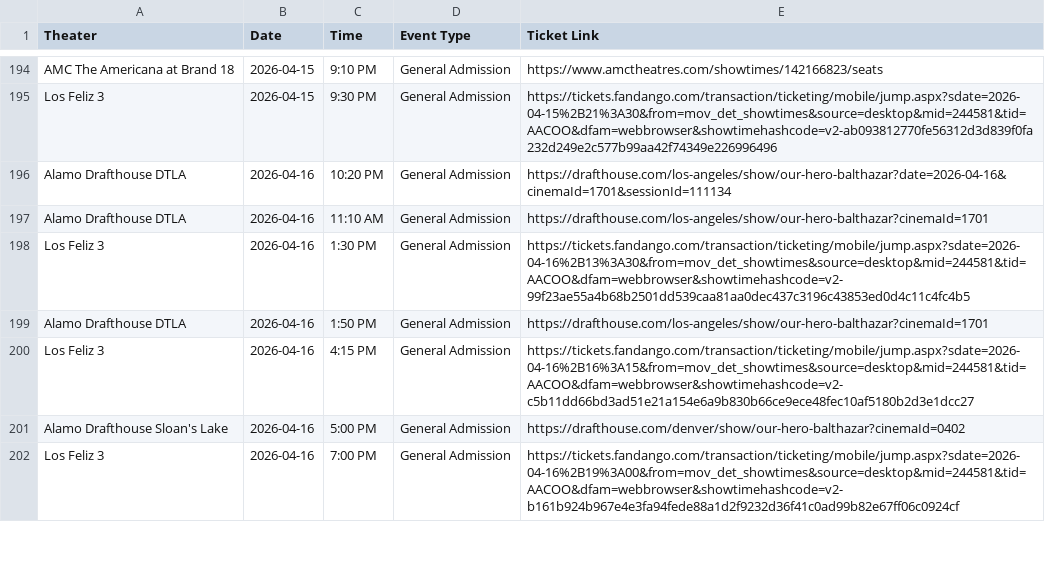
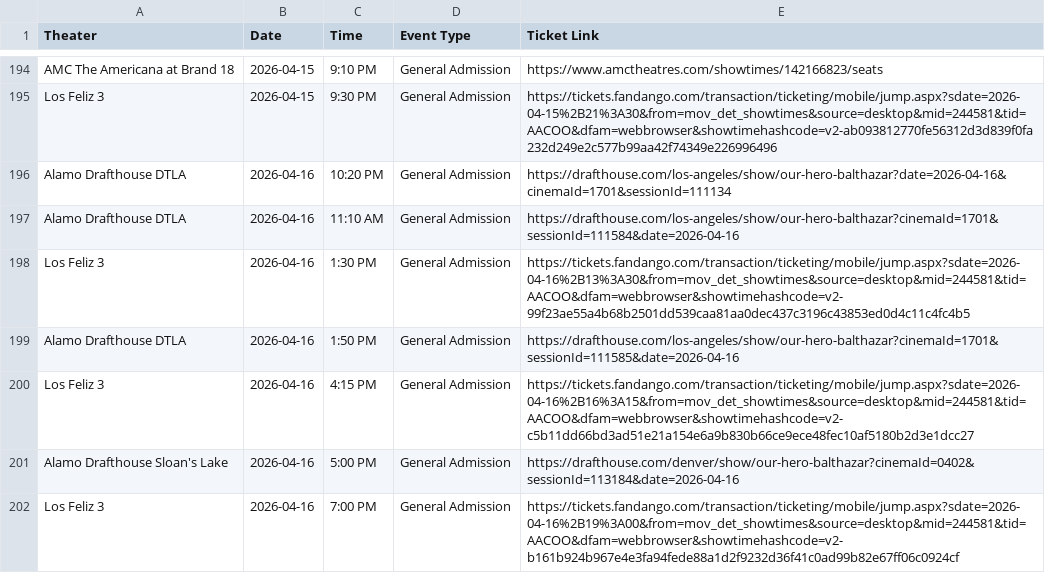
Before and after one commit to rommelnunez/wg-website, a CSV file: public/data/showtimes.csv, drawn as a sheet; only a part is shown, gaps mark what is left out; the diff covers the shown part only.

```diff
--- a/public/data/showtimes.csv
+++ b/public/data/showtimes.csv
@@ -196,7 +196,7 @@ Los Feliz 3,2026-04-15,9:30 PM,General Admission,https://tickets.fandango.com/tr
 Alamo Drafthouse DTLA,2026-04-16,10:20 PM,General Admission,https://drafthouse.com/los-angeles/show/our-hero-balthazar?date=2026-04-16&cinemaId=1701&sessionId=111134
-Alamo Drafthouse DTLA,2026-04-16,11:10 AM,General Admission,https://drafthouse.com/los-angeles/show/our-hero-balthazar?cinemaId=1701
+Alamo Drafthouse DTLA,2026-04-16,11:10 AM,General Admission,https://drafthouse.com/los-angeles/show/our-hero-balthazar?cinemaId=1701&sessionId=111584&date=2026-04-16
 Los Feliz 3,2026-04-16,1:30 PM,General Admission,https://tickets.fandango.com/transaction/ticketing/mobile/jump.aspx?sdate=2026-04-16%2B13%3A30&from=mov_det_showtimes&source=desktop&mid=244581&tid=AACOO&dfam=webbrowser&showtimehashcode=v2-99f23ae55a4b68b2501dd539caa81aa0dec437c3196c43853ed0d4c11c4fc4b5
-Alamo Drafthouse DTLA,2026-04-16,1:50 PM,General Admission,https://drafthouse.com/los-angeles/show/our-hero-balthazar?cinemaId=1701
+Alamo Drafthouse DTLA,2026-04-16,1:50 PM,General Admission,https://drafthouse.com/los-angeles/show/our-hero-balthazar?cinemaId=1701&sessionId=111585&date=2026-04-16
 Los Feliz 3,2026-04-16,4:15 PM,General Admission,https://tickets.fandango.com/transaction/ticketing/mobile/jump.aspx?sdate=2026-04-16%2B16%3A15&from=mov_det_showtimes&source=desktop&mid=244581&tid=AACOO&dfam=webbrowser&showtimehashcode=v2-c5b11dd66bd3ad51e21a154e6a9b830b66ce9ece48fec10af5180b2d3e1dcc27
-Alamo Drafthouse Sloan's Lake,2026-04-16,5:00 PM,General Admission,https://drafthouse.com/denver/show/our-hero-balthazar?cinemaId=0402
+Alamo Drafthouse Sloan's Lake,2026-04-16,5:00 PM,General Admission,https://drafthouse.com/denver/show/our-hero-balthazar?cinemaId=0402&sessionId=113184&date=2026-04-16
 Los Feliz 3,2026-04-16,7:00 PM,General Admission,https://tickets.fandango.com/transaction/ticketing/mobile/jump.aspx?sdate=2026-04-16%2B19%3A00&from=mov_det_showtimes&source=desktop&mid=244581&tid=AACOO&dfam=webbrowser&showtimehashcode=v2-b161b924b967e4e3fa94fede88a1d2f9232d36f41c0ad99b82e67ff06c0924cf
```
Also changed, not shown: 26 edited cells elsewhere in this file.
